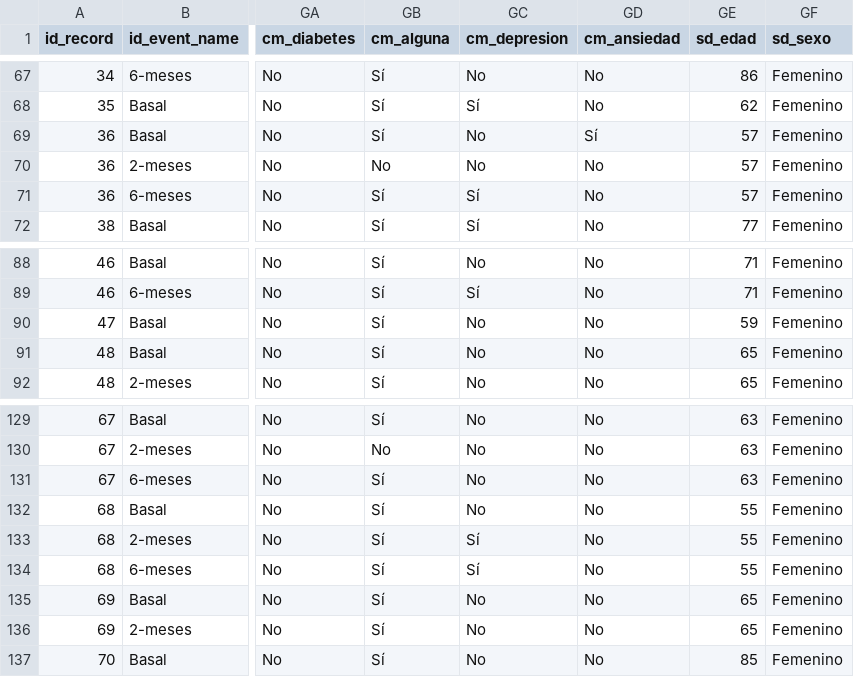
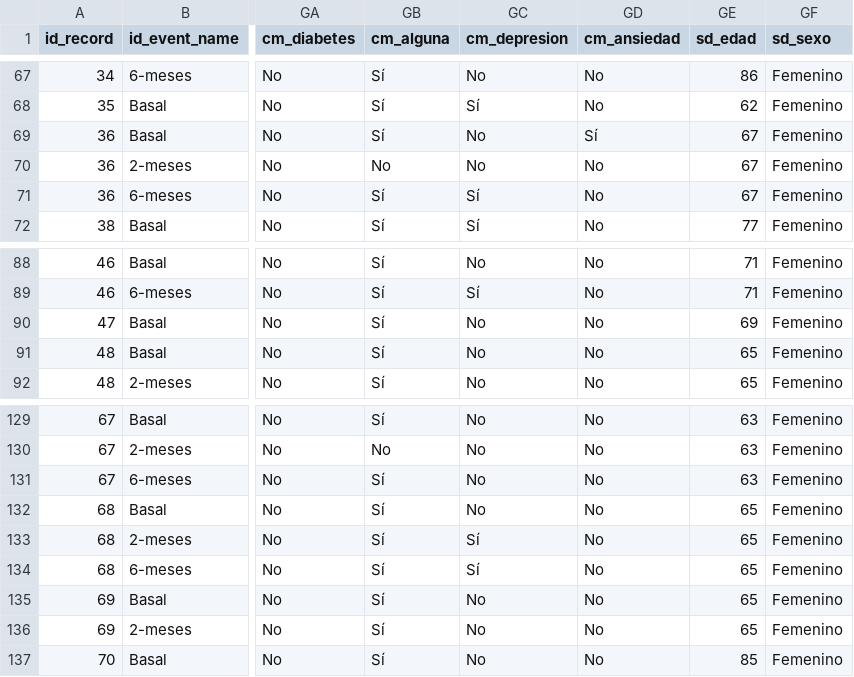
Before and after one commit to nim-ach/2023-12-Mindfulness, a CSV file: data-raw/minduflness.csv, drawn as a sheet; only a part is shown, gaps mark what is left out; the diff names each change by its address in the sheet, - before the commit and + after, or states it on an @@ line.

Commit message:
update on figures (r-values) and data (age)

```diff
--- a/data-raw/minduflness.csv
+++ b/data-raw/minduflness.csv
-GE69:GE71 (sd_edad): 57
+GE69:GE71 (sd_edad): 67
-GE90 (sd_edad): 59
+GE90 (sd_edad): 69
-GE132:GE134 (sd_edad): 55
+GE132:GE134 (sd_edad): 65
```
Also changed, not shown: data-raw/paper-data.csv, 13 other files.
